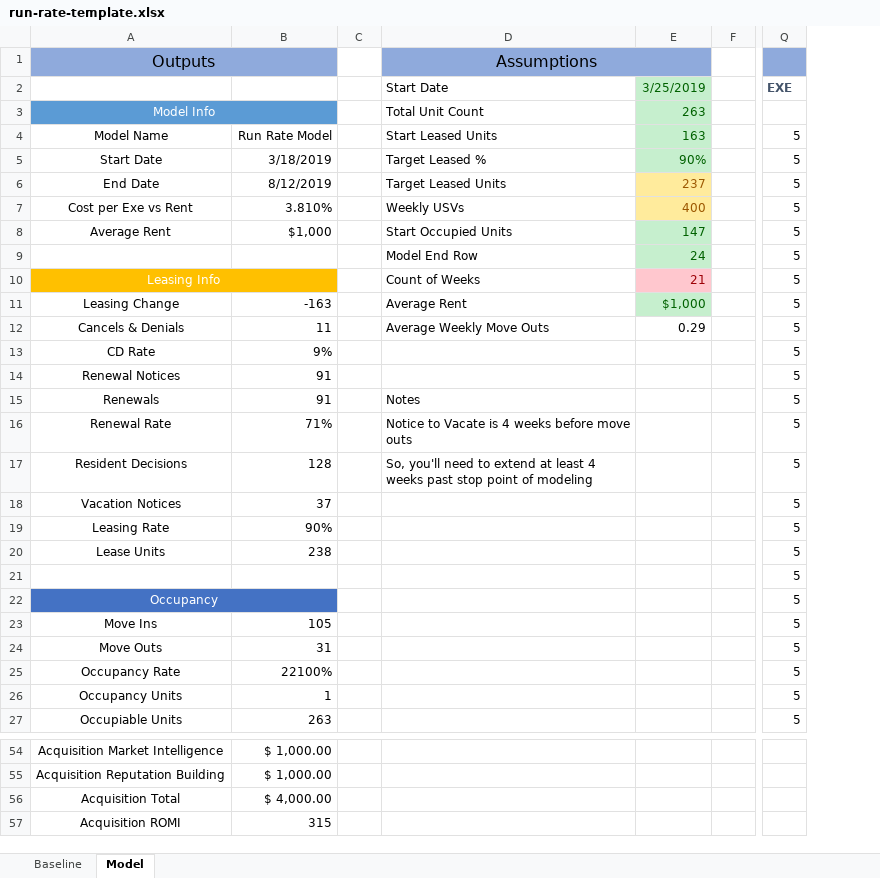
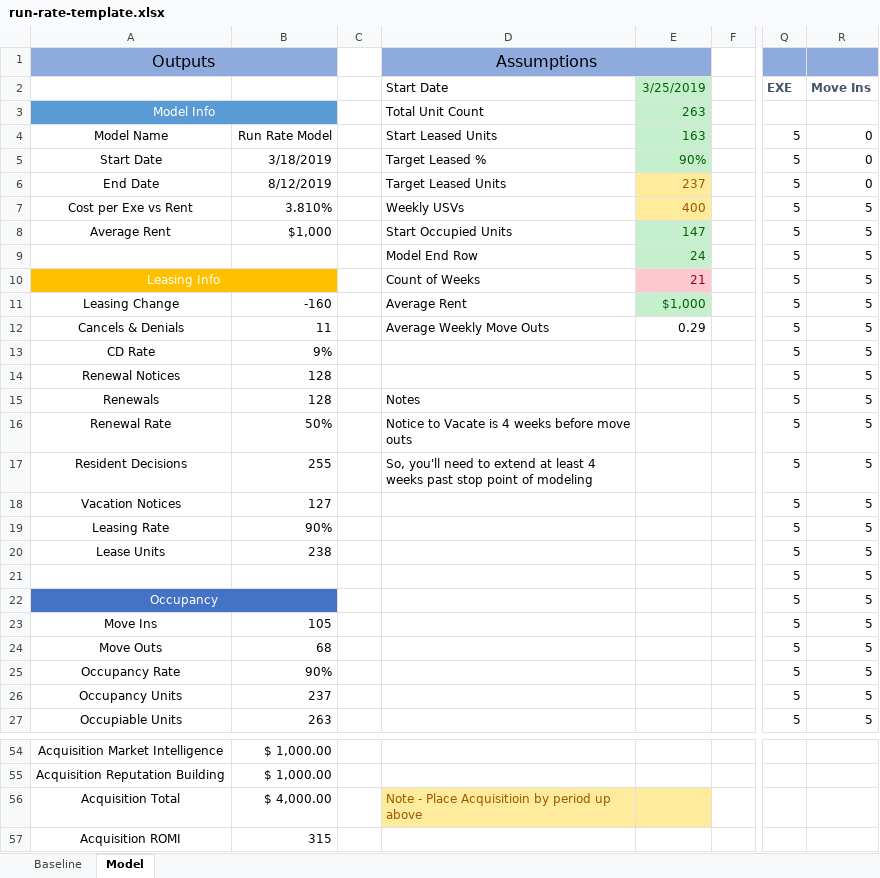
Before and after one commit to konaindev/React-Django, an Excel workbook: xls/templates/run-rate-template.xlsx, sheet Model, drawn as a sheet; only a part is shown, gaps mark what is left out; values as stored, in another font and other column widths than the file's, no borders; the diff covers the shown part only; the diff names each change by its address in the sheet, - before the commit and + after, or states it on an @@ line.

Commit message:
updated run rate template

```diff
--- a/xls/templates/run-rate-template.xlsx (sheet Model)
+++ b/xls/templates/run-rate-template.xlsx (sheet Model)
+column R (Move Ins), rows 4-27: 0 | 0 | 0 | 5 | 5 | 5 | 5 | 5 | 5 | 5 | 5 | 5 | 5 | 5 | 5 | 5 | 5 | 5 | 5 | 5 | 5 | 5 | 5 | 5
-B11: -163
+B11: -160
-B14:B15: 91
+B14:B15: 128
-B16: 71%
+B16: 50%
-B17: 128
+B17: 255
-B18: 37
+B18: 127
-B24: 31
+B24: 68
-B25: 22100%
+B25: 90%
-B26: 1
+B26: 237
-D56 (Start Date): (empty)
+D56 (Start Date): Note - Place Acquisitioin by period up above
-D56:E56 fill: none
+D56:E56 fill: #FFEB9C
```
Also changed, not shown: 5 edited cells and cell formats elsewhere in this sheet, formulas that keep their value.
